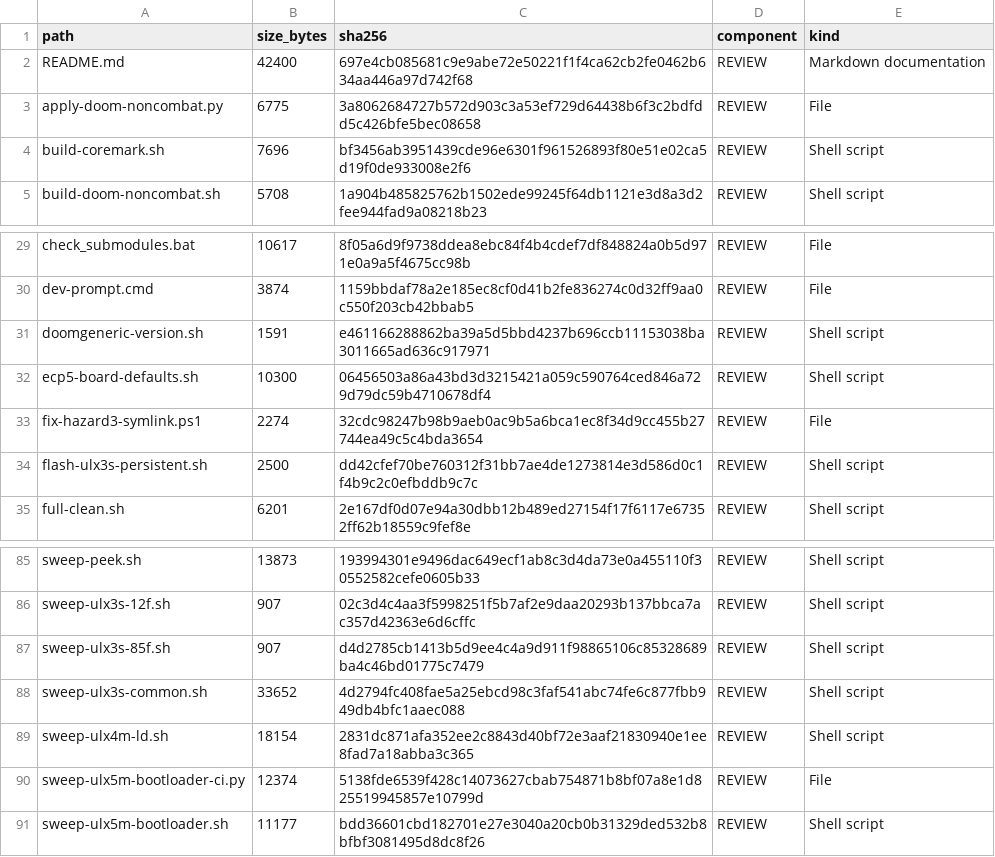
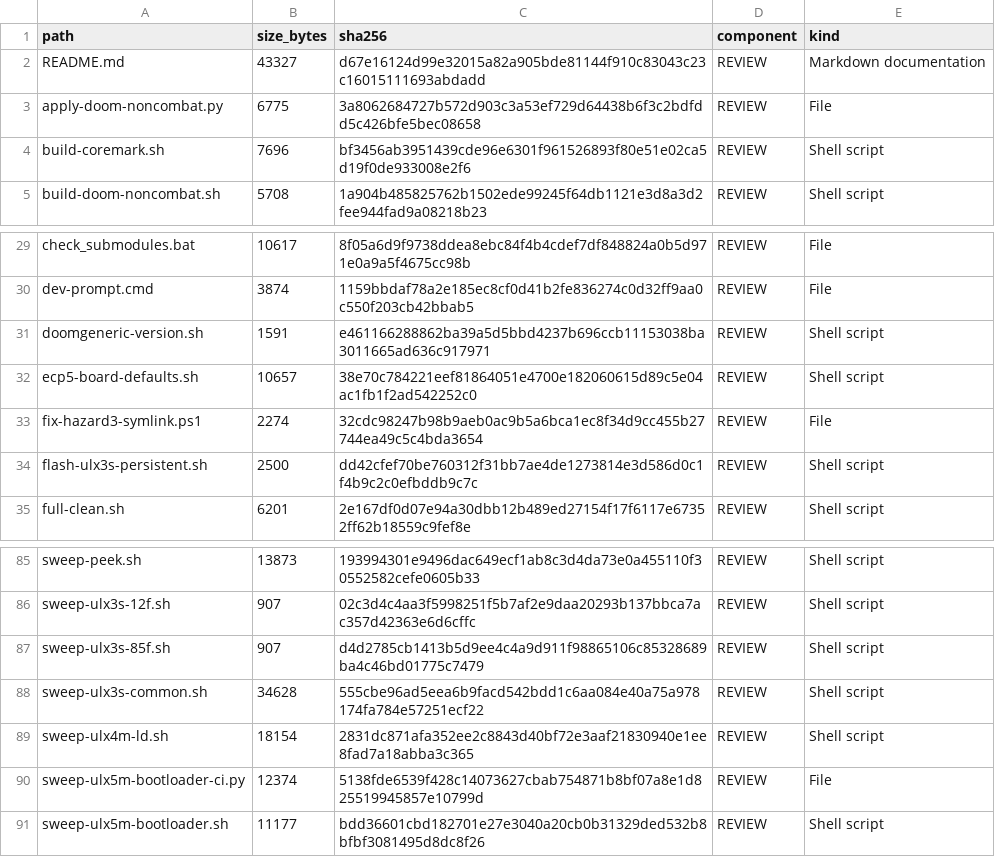
Before and after one commit to gojimmypi/Hazard3-Doom, a TSV file: scripts/INVENTORY.tsv, drawn as a sheet; only a part is shown, gaps mark what is left out.

```diff
--- a/scripts/INVENTORY.tsv
+++ b/scripts/INVENTORY.tsv
@@ -1,3 +1,3 @@
 path	size_bytes	sha256	component	kind
-README.md	42400	697e4cb085681c9e9abe72e50221f1f4ca62cb2fe0462b634aa446a97d742f68	REVIEW	Markdown documentation
+README.md	43327	d67e16124d99e32015a82a905bde81144f910c83043c23c16015111693abdadd	REVIEW	Markdown documentation
 apply-doom-noncombat.py	6775	3a8062684727b572d903c3a53ef729d64438b6f3c2bdfdd5c426bfe5bec08658	REVIEW	File
@@ -31,3 +31,3 @@ dev-prompt.cmd	3874	1159bbdaf78a2e185ec8cf0d41b2fe836274c0d32ff9aa0c550f203cb42b
 doomgeneric-version.sh	1591	e461166288862ba39a5d5bbd4237b696ccb11153038ba3011665ad636c917971	REVIEW	Shell script
-ecp5-board-defaults.sh	10300	06456503a86a43bd3d3215421a059c590764ced846a729d79dc59b4710678df4	REVIEW	Shell script
+ecp5-board-defaults.sh	10657	38e70c784221eef81864051e4700e182060615d89c5e04ac1fb1f2ad542252c0	REVIEW	Shell script
 fix-hazard3-symlink.ps1	2274	32cdc98247b98b9aeb0ac9b5a6bca1ec8f34d9cc455b27744ea49c5c4bda3654	REVIEW	File
@@ -87,3 +87,3 @@ sweep-ulx3s-12f.sh	907	02c3d4c4aa3f5998251f5b7af2e9daa20293b137bbca7ac357d42363e
 sweep-ulx3s-85f.sh	907	d4d2785cb1413b5d9ee4c4a9d911f98865106c85328689ba4c46bd01775c7479	REVIEW	Shell script
-sweep-ulx3s-common.sh	33652	4d2794fc408fae5a25ebcd98c3faf541abc74fe6c877fbb949db4bfc1aaec088	REVIEW	Shell script
+sweep-ulx3s-common.sh	34628	555cbe96ad5eea6b9facd542bdd1c6aa084e40a75a978174fa784e57251ecf22	REVIEW	Shell script
 sweep-ulx4m-ld.sh	18154	2831dc871afa352ee2c8843d40bf72e3aaf21830940e1ee8fad7a18abba3c365	REVIEW	Shell script
```
Also changed, not shown: 6 other files.
